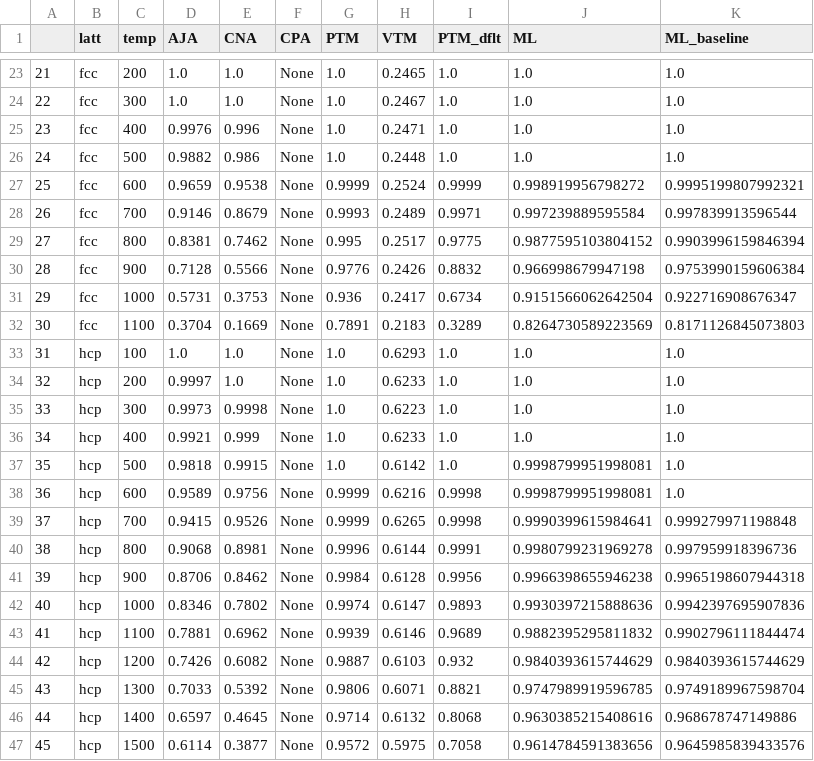
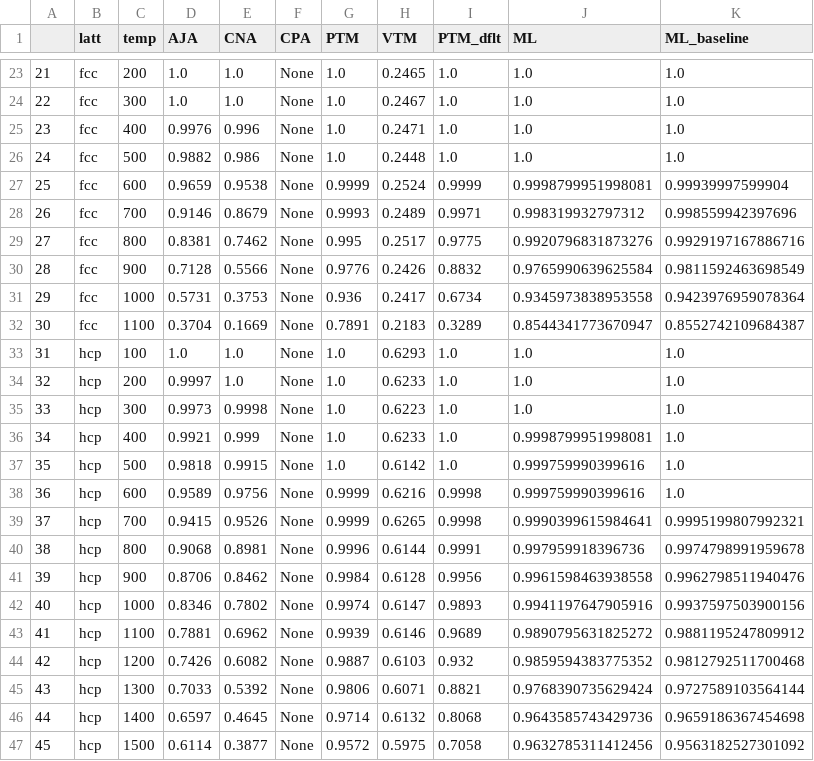
Before and after one commit to 16hchung/steinhardt_ml, a CSV file: 06_model_examination/g_cat_svm_rbf_ovo/data/baseline_all_scores.csv, drawn as a sheet; only a part is shown, gaps mark what is left out; the diff covers the shown part only.

Commit message:
added tsne for correctly scaled + model scores for correctly scaled with best params

```diff
--- a/06_model_examination/g_cat_svm_rbf_ovo/data/baseline_all_scores.csv
+++ b/06_model_examination/g_cat_svm_rbf_ovo/data/baseline_all_scores.csv
@@ -26,8 +26,8 @@
 24,fcc,500,0.9882,0.986,None,1.0,0.2448,1.0,1.0,1.0
-25,fcc,600,0.9659,0.9538,None,0.9999,0.2524,0.9999,0.998919956798272,0.9995199807992321
-26,fcc,700,0.9146,0.8679,None,0.9993,0.2489,0.9971,0.997239889595584,0.997839913596544
-27,fcc,800,0.8381,0.7462,None,0.995,0.2517,0.9775,0.9877595103804152,0.9903996159846394
-28,fcc,900,0.7128,0.5566,None,0.9776,0.2426,0.8832,0.966998679947198,0.9753990159606384
-29,fcc,1000,0.5731,0.3753,None,0.936,0.2417,0.6734,0.9151566062642504,0.922716908676347
-30,fcc,1100,0.3704,0.1669,None,0.7891,0.2183,0.3289,0.8264730589223569,0.8171126845073803
+25,fcc,600,0.9659,0.9538,None,0.9999,0.2524,0.9999,0.9998799951998081,0.99939997599904
+26,fcc,700,0.9146,0.8679,None,0.9993,0.2489,0.9971,0.998319932797312,0.998559942397696
+27,fcc,800,0.8381,0.7462,None,0.995,0.2517,0.9775,0.9920796831873276,0.9929197167886716
+28,fcc,900,0.7128,0.5566,None,0.9776,0.2426,0.8832,0.9765990639625584,0.9811592463698549
+29,fcc,1000,0.5731,0.3753,None,0.936,0.2417,0.6734,0.9345973838953558,0.9423976959078364
+30,fcc,1100,0.3704,0.1669,None,0.7891,0.2183,0.3289,0.8544341773670947,0.8552742109684387
 31,hcp,100,1.0,1.0,None,1.0,0.6293,1.0,1.0,1.0
@@ -35,13 +35,13 @@
 33,hcp,300,0.9973,0.9998,None,1.0,0.6223,1.0,1.0,1.0
-34,hcp,400,0.9921,0.999,None,1.0,0.6233,1.0,1.0,1.0
-35,hcp,500,0.9818,0.9915,None,1.0,0.6142,1.0,0.9998799951998081,1.0
-36,hcp,600,0.9589,0.9756,None,0.9999,0.6216,0.9998,0.9998799951998081,1.0
-37,hcp,700,0.9415,0.9526,None,0.9999,0.6265,0.9998,0.9990399615984641,0.999279971198848
-38,hcp,800,0.9068,0.8981,None,0.9996,0.6144,0.9991,0.9980799231969278,0.997959918396736
-39,hcp,900,0.8706,0.8462,None,0.9984,0.6128,0.9956,0.9966398655946238,0.9965198607944318
-40,hcp,1000,0.8346,0.7802,None,0.9974,0.6147,0.9893,0.9930397215888636,0.9942397695907836
-41,hcp,1100,0.7881,0.6962,None,0.9939,0.6146,0.9689,0.9882395295811832,0.9902796111844474
-42,hcp,1200,0.7426,0.6082,None,0.9887,0.6103,0.932,0.9840393615744629,0.9840393615744629
-43,hcp,1300,0.7033,0.5392,None,0.9806,0.6071,0.8821,0.9747989919596785,0.9749189967598704
-44,hcp,1400,0.6597,0.4645,None,0.9714,0.6132,0.8068,0.9630385215408616,0.968678747149886
-45,hcp,1500,0.6114,0.3877,None,0.9572,0.5975,0.7058,0.9614784591383656,0.9645985839433576
+34,hcp,400,0.9921,0.999,None,1.0,0.6233,1.0,0.9998799951998081,1.0
+35,hcp,500,0.9818,0.9915,None,1.0,0.6142,1.0,0.999759990399616,1.0
+36,hcp,600,0.9589,0.9756,None,0.9999,0.6216,0.9998,0.999759990399616,1.0
+37,hcp,700,0.9415,0.9526,None,0.9999,0.6265,0.9998,0.9990399615984641,0.9995199807992321
+38,hcp,800,0.9068,0.8981,None,0.9996,0.6144,0.9991,0.997959918396736,0.9974798991959678
+39,hcp,900,0.8706,0.8462,None,0.9984,0.6128,0.9956,0.9961598463938558,0.9962798511940476
+40,hcp,1000,0.8346,0.7802,None,0.9974,0.6147,0.9893,0.9941197647905916,0.9937597503900156
+41,hcp,1100,0.7881,0.6962,None,0.9939,0.6146,0.9689,0.9890795631825272,0.9881195247809912
+42,hcp,1200,0.7426,0.6082,None,0.9887,0.6103,0.932,0.9859594383775352,0.9812792511700468
+43,hcp,1300,0.7033,0.5392,None,0.9806,0.6071,0.8821,0.9768390735629424,0.9727589103564144
+44,hcp,1400,0.6597,0.4645,None,0.9714,0.6132,0.8068,0.9643585743429736,0.9659186367454698
+45,hcp,1500,0.6114,0.3877,None,0.9572,0.5975,0.7058,0.9632785311412456,0.9563182527301092
```
Also changed, not shown: 84 edited cells elsewhere in this file, 50 other files.
